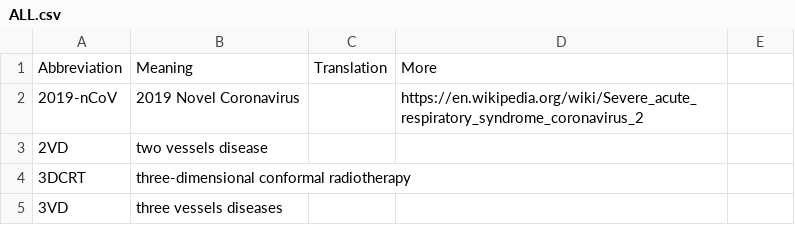
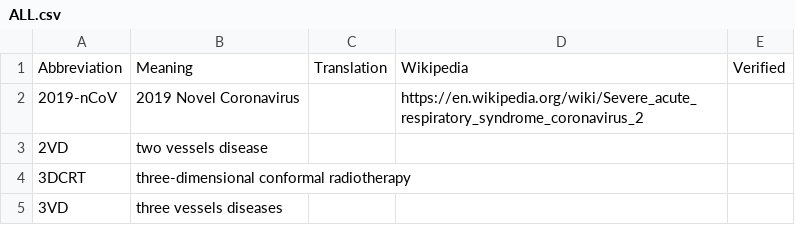
Before and after one commit to KumaTea/medical-abbreviations, a CSV file: ALL.csv, drawn as a sheet; only a part is shown; the diff names each change by its address in the sheet, - before the commit and + after, or states it on an @@ line.

Commit message:
Add Verified

```diff
--- a/ALL.csv
+++ b/ALL.csv
-D1: More
+D1: Wikipedia
-E1: (empty)
+E1: Verified
```
Also changed, not shown: a.csv, c.csv, 29 other files.
